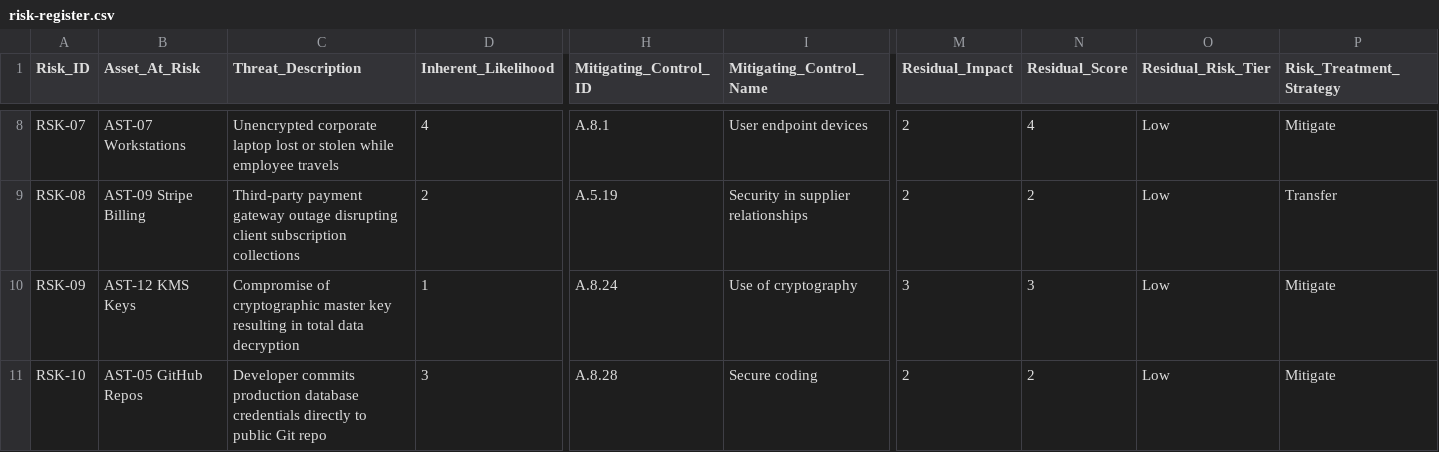
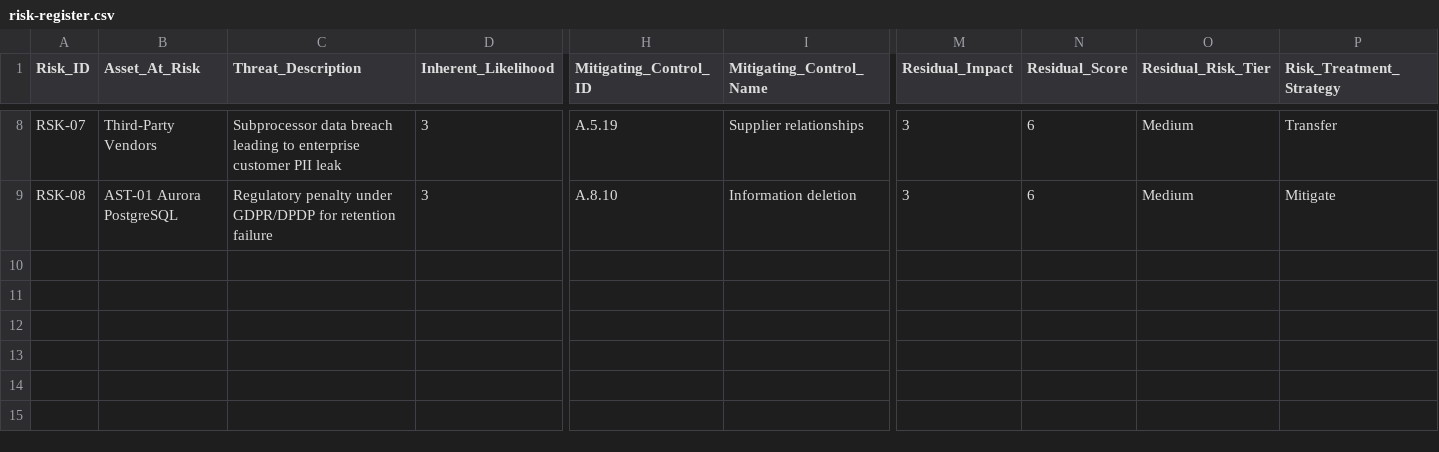
Before and after one commit to r0aruLess/AEGIS, a CSV file: 03-risk-management/risk-register.csv, drawn as a sheet; only a part is shown, gaps mark what is left out; rows hold the shown columns only; the diff covers the shown part only; the diff names each change by its address in the sheet, - before the commit and + after, or states it on an @@ line.

```diff
--- a/03-risk-management/risk-register.csv
+++ b/03-risk-management/risk-register.csv
-B8 (Asset_At_Risk): AST-07 Workstations
+B8 (Asset_At_Risk): Third-Party Vendors
-C8 (Threat_Description): Unencrypted corporate laptop lost or stolen while employee travels
+C8 (Threat_Description): Subprocessor data breach leading to enterprise customer PII leak
-D8 (Inherent_Likelihood): 4
+D8 (Inherent_Likelihood): 3
-H8 (Mitigating_Control_ID): A.8.1
+H8 (Mitigating_Control_ID): A.5.19
-I8 (Mitigating_Control_Name): User endpoint devices
+I8 (Mitigating_Control_Name): Supplier relationships
-M8:M9 (Residual_Impact): 2
+M8:M9 (Residual_Impact): 3
-N8 (Residual_Score): 4
+N8 (Residual_Score): 6
-O8:O9 (Residual_Risk_Tier): Low
+O8:O9 (Residual_Risk_Tier): Medium
-P8 (Risk_Treatment_Strategy): Mitigate
+P8 (Risk_Treatment_Strategy): Transfer
-B9 (Asset_At_Risk): AST-09 Stripe Billing
+B9 (Asset_At_Risk): AST-01 Aurora PostgreSQL
-C9 (Threat_Description): Third-party payment gateway outage disrupting client subscription collections
+C9 (Threat_Description): Regulatory penalty under GDPR/DPDP for retention failure
-D9 (Inherent_Likelihood): 2
+D9 (Inherent_Likelihood): 3
-H9 (Mitigating_Control_ID): A.5.19
+H9 (Mitigating_Control_ID): A.8.10
-I9 (Mitigating_Control_Name): Security in supplier relationships
+I9 (Mitigating_Control_Name): Information deletion
-N9 (Residual_Score): 2
+N9 (Residual_Score): 6
-P9 (Risk_Treatment_Strategy): Transfer
+P9 (Risk_Treatment_Strategy): Mitigate
-row 10: RSK-09 | AST-12 KMS Keys | Compromise of cryptographic master key resulting in total data decryption | 1 | A.8.24 | Use of cryptography | 3 | 3 | Low | Mitigate
-row 11: RSK-10 | AST-05 GitHub Repos | Developer commits production database credentials directly to public Git repo | 3 | A.8.28 | Secure coding | 2 | 2 | Low | Mitigate
```
Also changed, not shown: 59 edited cells elsewhere in this file, 03-risk-management/risk-treatment-plan.csv, 2 other files.
